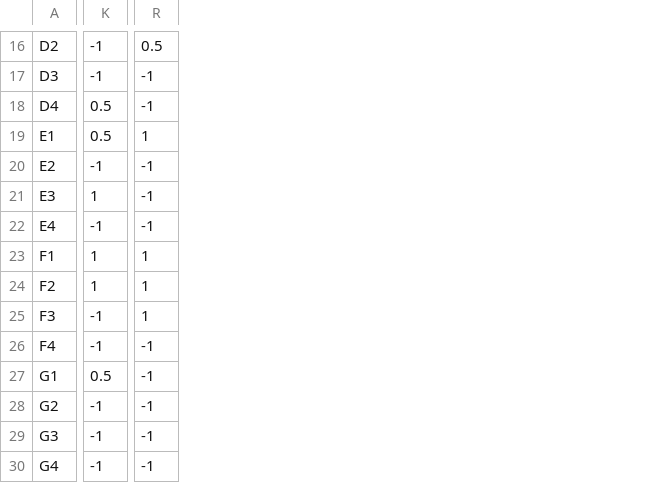
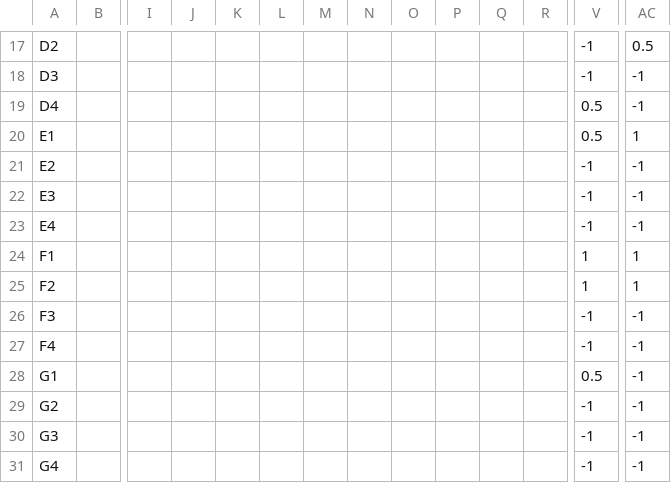
Before and after one commit to matthewmlcheung/world-cup-db03, a CSV file: bets.csv, drawn as a sheet; only a part is shown, gaps mark what is left out; addresses are those after the commit; the diff covers the shown part only; the diff names each change by its address in the sheet, - before the commit and + after, or states it on an @@ line.

```diff
--- a/bets.csv
+++ b/bets.csv
+column B, empty
+column I, empty
+column J, empty
+column K, empty
+column L, empty
+column M, empty
+column N, empty
+column O, empty
+column P, empty
+column Q, empty
+column R, empty
-V22: 1
+V22: -1
-AC26: 1
+AC26: -1
```
Also changed, not shown: 1 added row and 21 edited cells elsewhere in this file, 4 other files.
